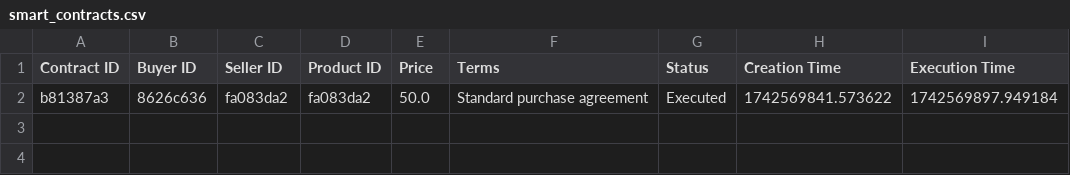
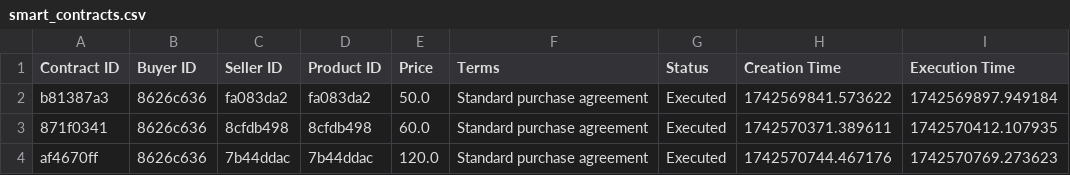
Before and after one commit to lemmadriaga/farmgate, a CSV file: data/smart_contracts.csv, drawn as a sheet.

```diff
--- a/data/smart_contracts.csv
+++ b/data/smart_contracts.csv
@@ -2 +2,3 @@ Contract ID,Buyer ID,Seller ID,Product ID,Price,Terms,Status,Creation Time,Execu
 b81387a3,8626c636,fa083da2,fa083da2,50.0,Standard purchase agreement,Executed,1742569841.573622,1742569897.949184
+871f0341,8626c636,8cfdb498,8cfdb498,60.0,Standard purchase agreement,Executed,1742570371.389611,1742570412.107935
+af4670ff,8626c636,7b44ddac,7b44ddac,120.0,Standard purchase agreement,Executed,1742570744.467176,1742570769.273623
```
Also changed, not shown: data/blockchain.csv, data/blockchain_transactions.csv, 5 other files.
